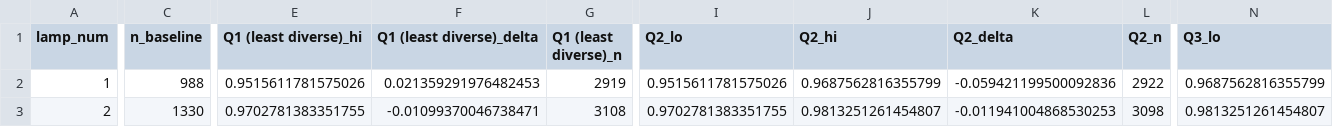
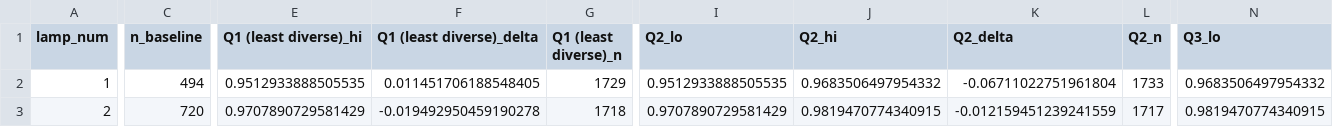
Before and after one commit to edanperetz2/Fair-RAG, a CSV file: report/tables/diversity_value_ranges_task_pooled.csv, drawn as a sheet; only a part is shown, gaps mark what is left out; the diff covers the shown part only; the diff names each change by its address in the sheet, - before the commit and + after, or states it on an @@ line.

```diff
--- a/report/tables/diversity_value_ranges_task_pooled.csv
+++ b/report/tables/diversity_value_ranges_task_pooled.csv
-C2 (n_baseline): 988
+C2 (n_baseline): 494
-E2 (Q1 (least diverse)_hi): 0.9515611781575026
+E2 (Q1 (least diverse)_hi): 0.9512933888505535
-F2 (Q1 (least diverse)_delta): 0.021359291976482453
+F2 (Q1 (least diverse)_delta): 0.011451706188548405
-G2 (Q1 (least diverse)_n): 2919
+G2 (Q1 (least diverse)_n): 1729
-I2 (Q2_lo): 0.9515611781575026
+I2 (Q2_lo): 0.9512933888505535
-J2 (Q2_hi): 0.9687562816355799
+J2 (Q2_hi): 0.9683506497954332
-K2 (Q2_delta): -0.059421199500092836
+K2 (Q2_delta): -0.06711022751961804
-L2 (Q2_n): 2922
+L2 (Q2_n): 1733
-N2 (Q3_lo): 0.9687562816355799
+N2 (Q3_lo): 0.9683506497954332
-C3 (n_baseline): 1330
+C3 (n_baseline): 720
-E3 (Q1 (least diverse)_hi): 0.9702781383351755
+E3 (Q1 (least diverse)_hi): 0.9707890729581429
-F3 (Q1 (least diverse)_delta): -0.01099370046738471
+F3 (Q1 (least diverse)_delta): -0.019492950459190278
-G3 (Q1 (least diverse)_n): 3108
+G3 (Q1 (least diverse)_n): 1718
-I3 (Q2_lo): 0.9702781383351755
+I3 (Q2_lo): 0.9707890729581429
-J3 (Q2_hi): 0.9813251261454807
+J3 (Q2_hi): 0.9819470774340915
-K3 (Q2_delta): -0.011941004868530253
+K3 (Q2_delta): -0.012159451239241559
-L3 (Q2_n): 3098
+L3 (Q2_n): 1717
-N3 (Q3_lo): 0.9813251261454807
+N3 (Q3_lo): 0.9819470774340915
```
Also changed, not shown: 97 edited cells elsewhere in this file, report/tables/diversity_value_ranges_significant.csv, report/tables/rq2_ild_quintile_curve.csv, 10 other files.
